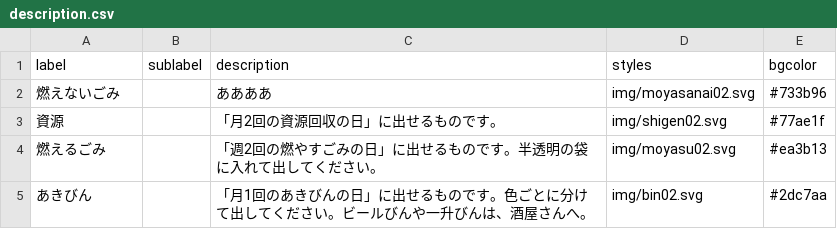
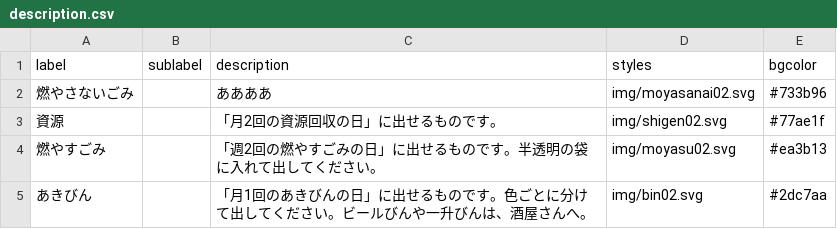
Before and after one commit to kasuyatown/5374, a CSV file: data/description.csv, drawn as a sheet.

Commit message:
Update description.csv

```diff
--- a/data/description.csv
+++ b/data/description.csv
@@ -1,5 +1,5 @@
 label,sublabel,description,styles,bgcolor
-燃えないごみ,,ああああ,img/moyasanai02.svg,#733b96
+燃やさないごみ,,ああああ,img/moyasanai02.svg,#733b96
 資源,,「月2回の資源回収の日」に出せるものです。,img/shigen02.svg,#77ae1f
-燃えるごみ,,「週2回の燃やすごみの日」に出せるものです。半透明の袋に入れて出してください。,img/moyasu02.svg,#ea3b13
+燃やすごみ,,「週2回の燃やすごみの日」に出せるものです。半透明の袋に入れて出してください。,img/moyasu02.svg,#ea3b13
 あきびん,,「月1回のあきびんの日」に出せるものです。色ごとに分けて出してください。ビールびんや一升びんは、酒屋さんへ。,img/bin02.svg,#2dc7aa
```
